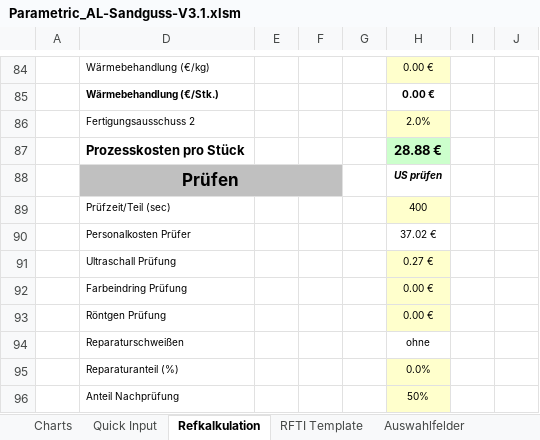
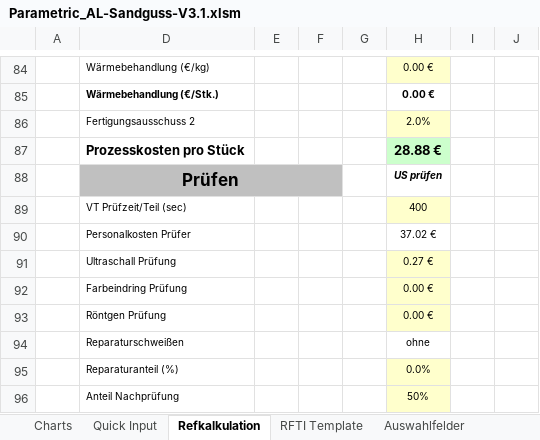
Before and after one commit to sd-ra/GussKalk, an Excel workbook: Excel/Parametric_AL-Sandguss-V3.1.xlsm, sheet Refkalkulation, drawn as a sheet; only a part is shown, gaps mark what is left out; values as stored, in another font and other column widths than the file's, no borders; charts and pictures and conditional formats not drawn; 2 other sheets too large or unreadable and not compared; the diff names each change by its address in the sheet, - before the commit and + after, or states it on an @@ line.

Commit message:
VT vor der bisherigen Prüfzeit-Bezeichnung

```diff
--- a/Excel/Parametric_AL-Sandguss-V3.1.xlsm (sheet Refkalkulation)
+++ b/Excel/Parametric_AL-Sandguss-V3.1.xlsm (sheet Refkalkulation)
-D89: Prüfzeit/Teil (sec)
+D89: VT Prüfzeit/Teil (sec)
```
Also changed, not shown: sheet Charts, charts or pictures.
